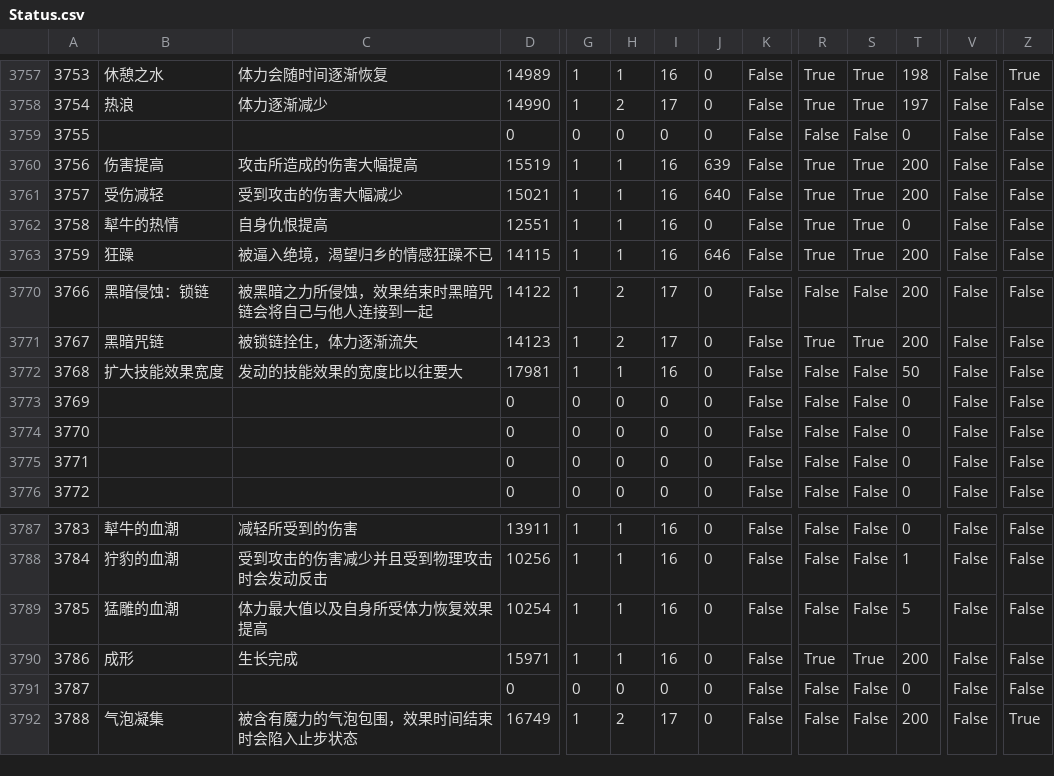
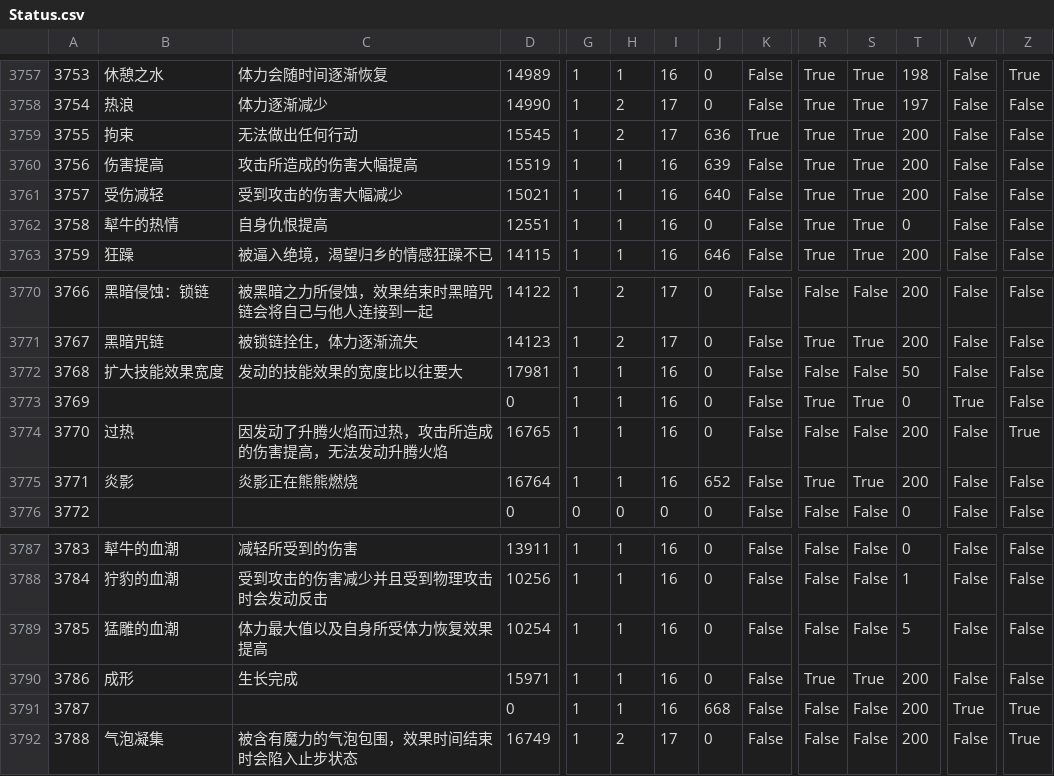
Before and after one commit to Zeffuro/FFXIVSpellNamesXIVAPI, a CSV file: cn/Status.csv, drawn as a sheet; only a part is shown, gaps mark what is left out; the diff covers the shown part only; the diff names each change by its address in the sheet, - before the commit and + after, or states it on an @@ line.

```diff
--- a/cn/Status.csv
+++ b/cn/Status.csv
-B3759: (empty)
+B3759: 拘束
-C3759: (empty)
+C3759: 无法做出任何行动
-D3759: 0
+D3759: 15545
-G3759: 0
+G3759: 1
-H3759: 0
+H3759: 2
-I3759: 0
+I3759: 17
-J3759: 0
+J3759: 636
-K3759: False
+K3759: True
-R3759: False
+R3759: True
-S3759: False
+S3759: True
-T3759: 0
+T3759: 200
-G3773:G3775: 0
+G3773:G3775: 1
-H3773:H3775: 0
+H3773:H3775: 1
-I3773:I3775: 0
+I3773:I3775: 16
-R3773: False
+R3773: True
-S3773: False
+S3773: True
-V3773: False
+V3773: True
-B3774: (empty)
+B3774: 过热
-C3774: (empty)
+C3774: 因发动了升腾火焰而过热，攻击所造成的伤害提高，无法发动升腾火焰
-D3774: 0
+D3774: 16765
-T3774:T3775: 0
+T3774:T3775: 200
-Z3774: False
+Z3774: True
-B3775: (empty)
+B3775: 炎影
-C3775: (empty)
+C3775: 炎影正在熊熊燃烧
-D3775: 0
+D3775: 16764
-J3775: 0
+J3775: 652
-R3775: False
+R3775: True
-S3775: False
+S3775: True
-G3791: 0
+G3791: 1
-H3791: 0
+H3791: 1
-I3791: 0
+I3791: 16
-J3791: 0
+J3791: 668
-T3791: 0
+T3791: 200
-V3791: False
+V3791: True
-Z3791: False
+Z3791: True
```
Also changed, not shown: 33 edited cells elsewhere in this file.
